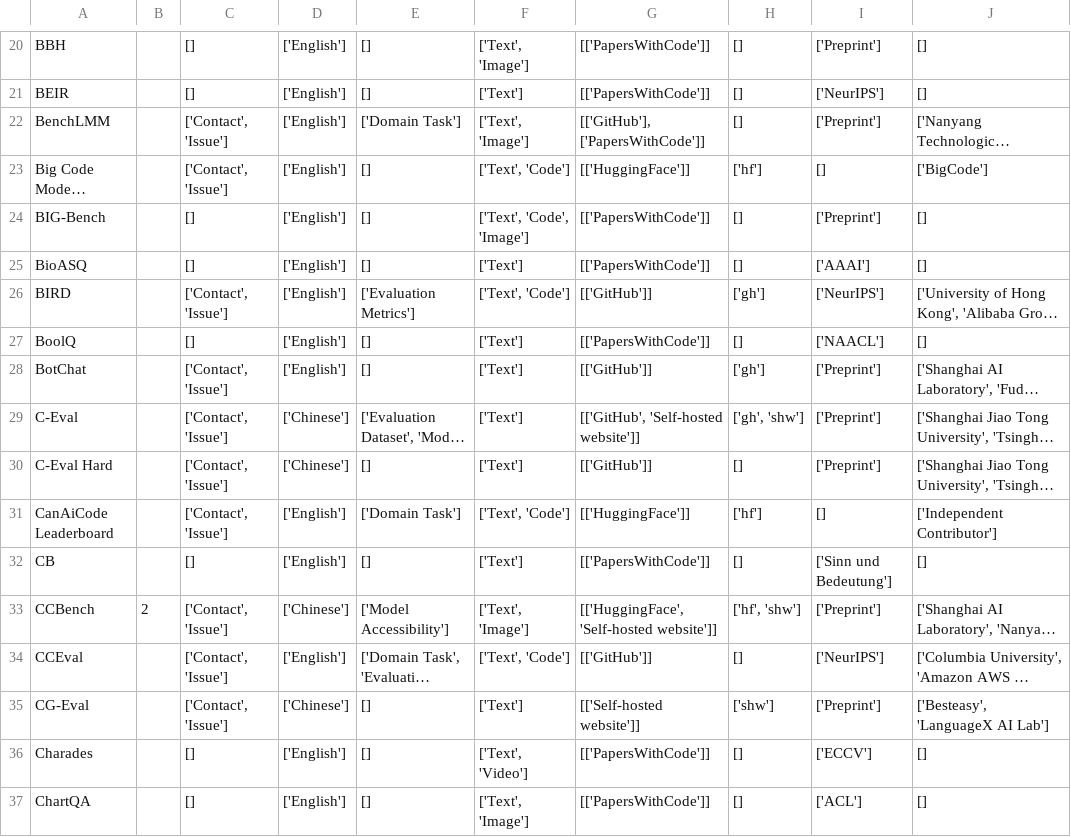
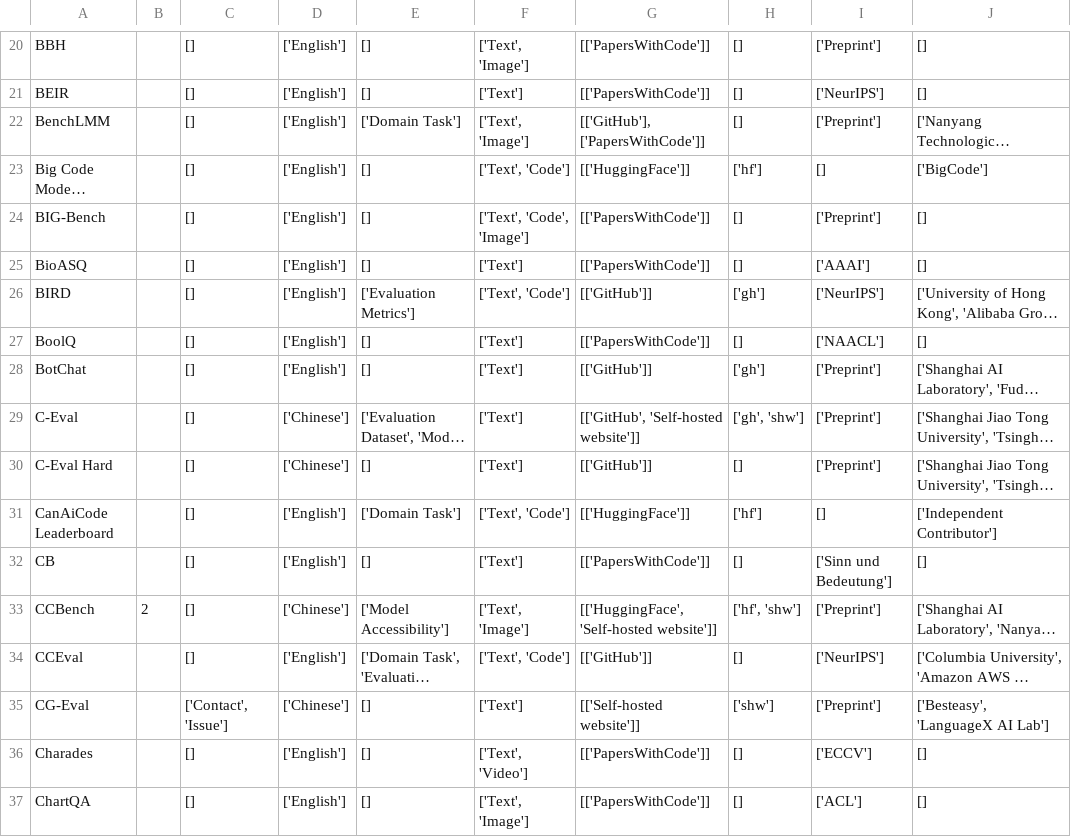
Before and after one commit to zhimin-z/Foundation-Model-Leaderboard-Survey, a CSV file: meta/rq1/Leaderboard_processed.csv, drawn as a sheet; only a part is shown, gaps mark what is left out; long unchanged cells end in …; the diff covers the shown part only; the diff names each change by its address in the sheet, - before the commit and + after, or states it on an @@ line.

```diff
--- a/meta/rq1/Leaderboard_processed.csv
+++ b/meta/rq1/Leaderboard_processed.csv
-C22:C23: ['Contact', 'Issue']
+C22:C23: []
-C26: ['Contact', 'Issue']
+C26: []
-C28:C31: ['Contact', 'Issue']
+C28:C31: []
-C33:C34: ['Contact', 'Issue']
+C33:C34: []
```
Also changed, not shown: 104 edited cells elsewhere in this file, meta/rq1/Leaderboard.csv, 1 other file.
